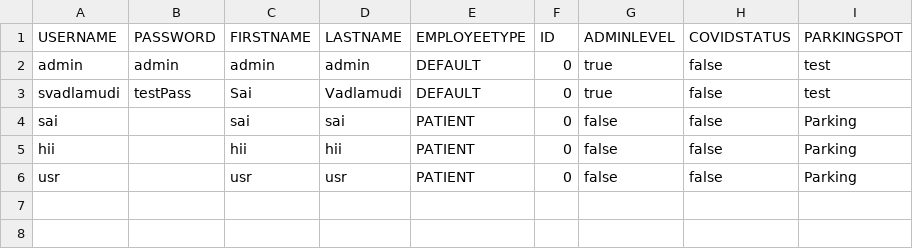
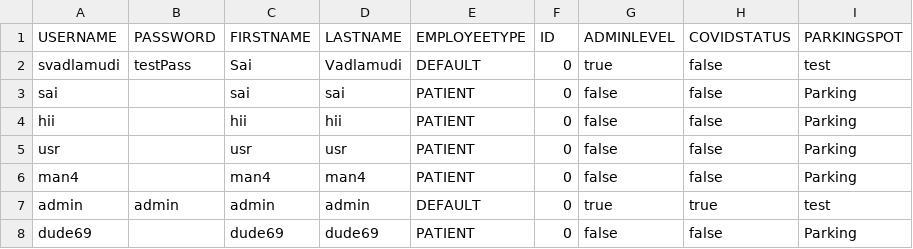
Before and after one commit to dacs30/software-engineering-project, a CSV file: data/bwMEmployees.csv, drawn as a sheet; removed rows and columns are numbered as before the commit, all else as after; the diff names each change by its address in the sheet, - before the commit and + after, or states it on an @@ line.

```diff
--- a/data/bwMEmployees.csv
+++ b/data/bwMEmployees.csv
-row 2: admin | admin | admin | admin | DEFAULT | 0 | true | false | test
+row 6: man4 |  | man4 | man4 | PATIENT | 0 | false | false | Parking
+row 7: admin | admin | admin | admin | DEFAULT | 0 | true | true | test
+row 8: dude69 |  | dude69 | dude69 | PATIENT | 0 | false | false | Parking
```
Also changed, not shown: data/MapMalledges.csv, data/MapMallnodes.csv, 14 other files.
